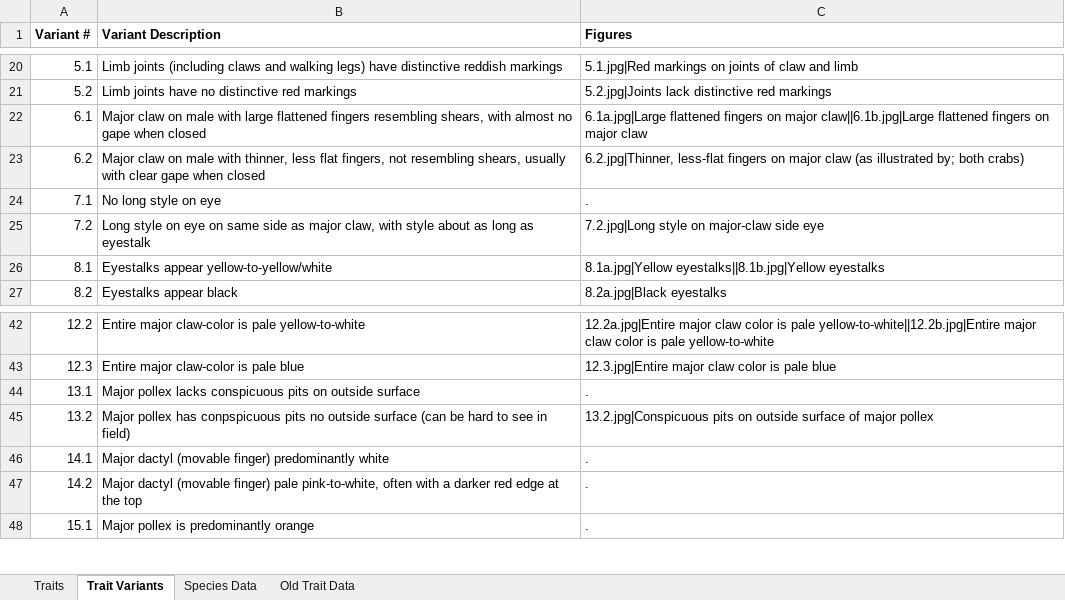
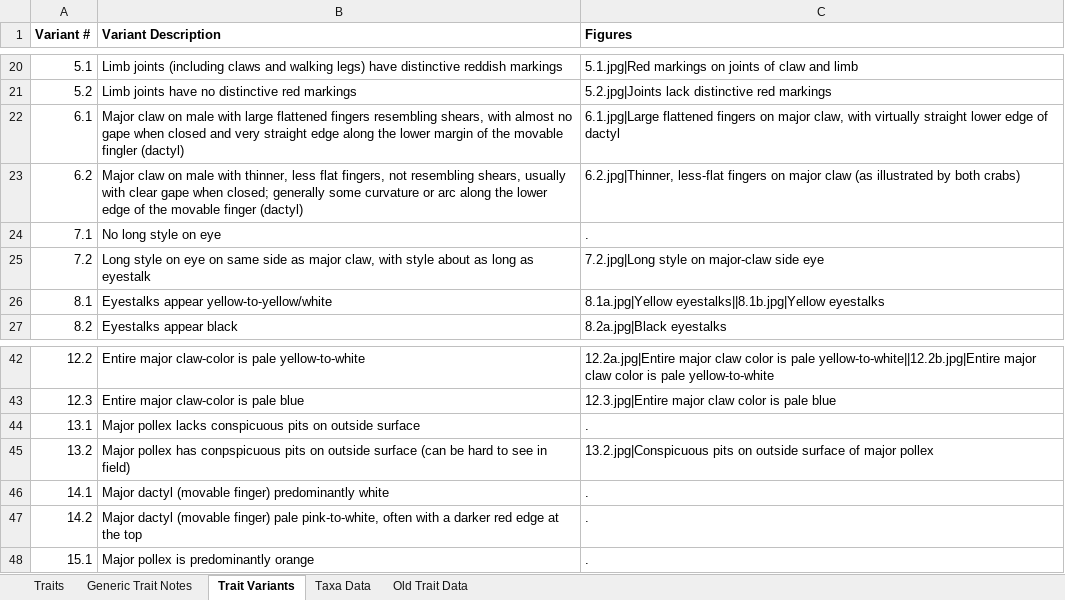
Before and after one commit to msrosenberg/TaxKeyGen, an Excel workbook: taxonomic key data.xlsx, sheet Trait Variants, drawn as a sheet; only a part is shown, gaps mark what is left out; values as stored, in another font and other column widths than the file's, no borders; the diff names each change by its address in the sheet, - before the commit and + after, or states it on an @@ line.

```diff
--- a/taxonomic key data.xlsx (sheet Trait Variants)
+++ b/taxonomic key data.xlsx (sheet Trait Variants)
-sheet tab: Species Data
+sheet tab: Taxa Data
+sheet tab: Generic Trait Notes
-B22 (Variant Description): …when closed
+B22 (Variant Description): …when closed and very straight edge along the lower margin of the movable fingler (dactyl)
-C22 (Figures): 6.1a.jpg|Large flattened fingers on major claw||6.1b.jpg|Large flattened fingers on major claw
+C22 (Figures): 6.1.jpg|Large flattened fingers on major claw, with virtually straight lower edge of dactyl
-B23 (Variant Description): …gape when closed
+B23 (Variant Description): …gape when closed; generally some curvature or arc along the lower edge of the movable finger (dactyl)
-C23 (Figures): …(as illustrated by; both crabs)
+C23 (Figures): …(as illustrated by both crabs)
-B45 (Variant Description): …conpspicuous pits no outside surface…
+B45 (Variant Description): …conpspicuous pits on outside surface…
```
Also changed, not shown: sheet Traits, sheet Taxa Data, 28 other files.
